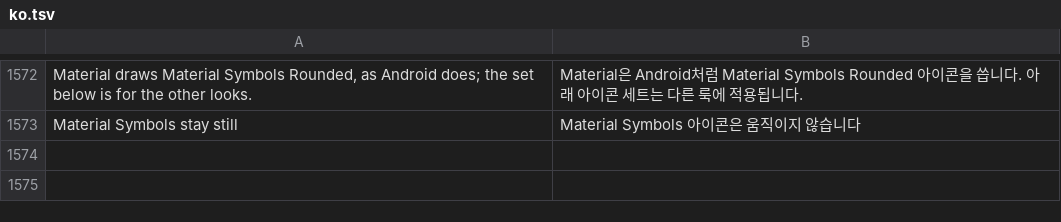
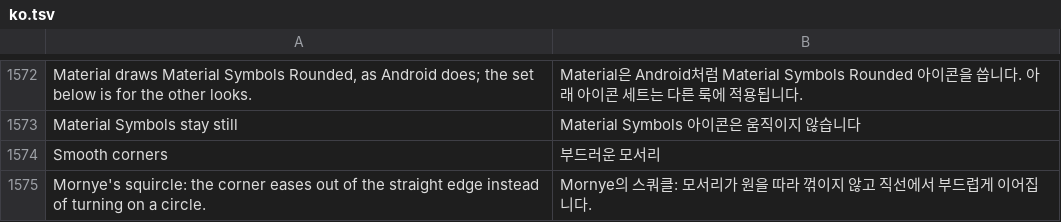
Before and after one commit to whyitworks0415/Notesis, a TSV file: app/src/main/assets/i18n/ko.tsv, drawn as a sheet; only a part is shown, gaps mark what is left out; the diff names each change by its address in the sheet, - before the commit and + after, or states it on an @@ line.

```diff
--- a/app/src/main/assets/i18n/ko.tsv
+++ b/app/src/main/assets/i18n/ko.tsv
+row 1574: Smooth corners | 부드러운 모서리
+row 1575: Mornye's squircle: the corner eases out of the straight edge instead of turning on a circle. | Mornye의 스쿼클: 모서리가 원을 따라 꺾이지 않고 직선에서 부드럽게 이어집니다.
```
Also changed, not shown: 8 other files.
